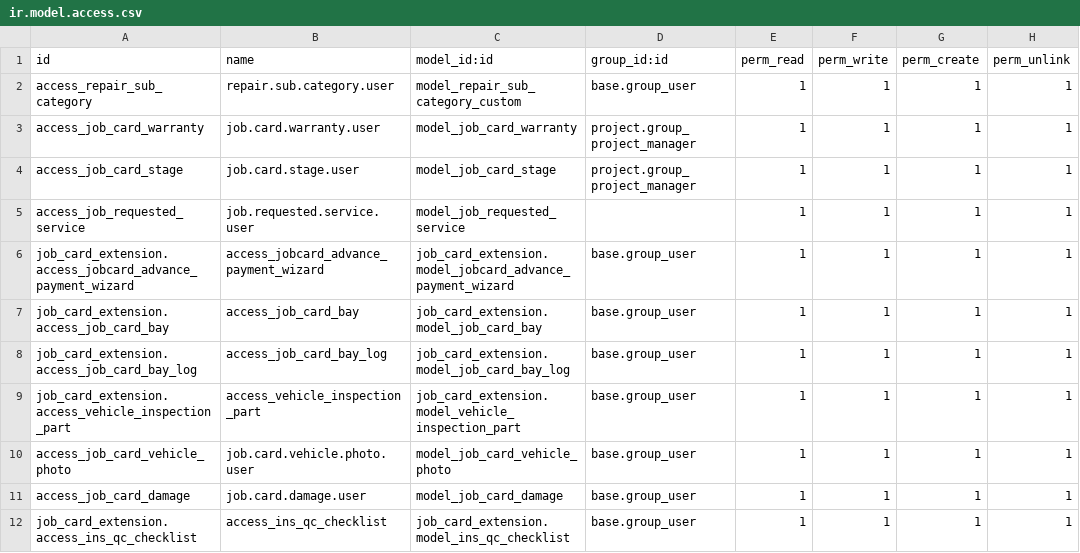
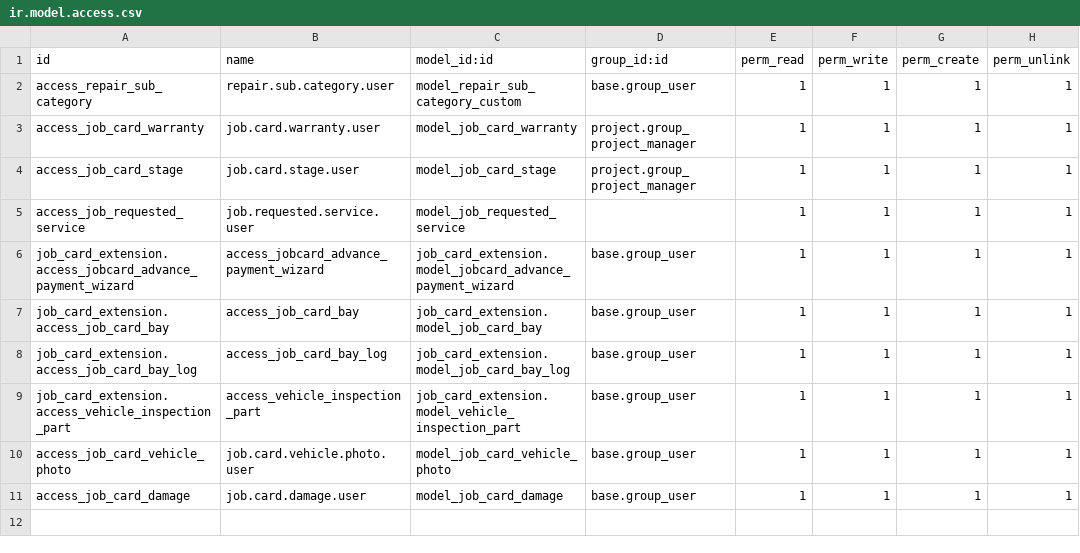
Before and after one commit to sarathsivadasan/aarya, a CSV file: job_card_extension/security/ir.model.access.csv, drawn as a sheet.

Commit message:
change in job_card_extension

```diff
--- a/job_card_extension/security/ir.model.access.csv
+++ b/job_card_extension/security/ir.model.access.csv
@@ -11,2 +11 @@ access_job_card_vehicle_photo,job.card.vehicle.photo.user,model_job_card_vehicle
 access_job_card_damage,job.card.damage.user,model_job_card_damage,base.group_user,1,1,1,1
-job_card_extension.access_ins_qc_checklist,access_ins_qc_checklist,job_card_extension.model_ins_qc_checklist,base.group_user,1,1,1,1
```
Also changed, not shown: 18 other files.
